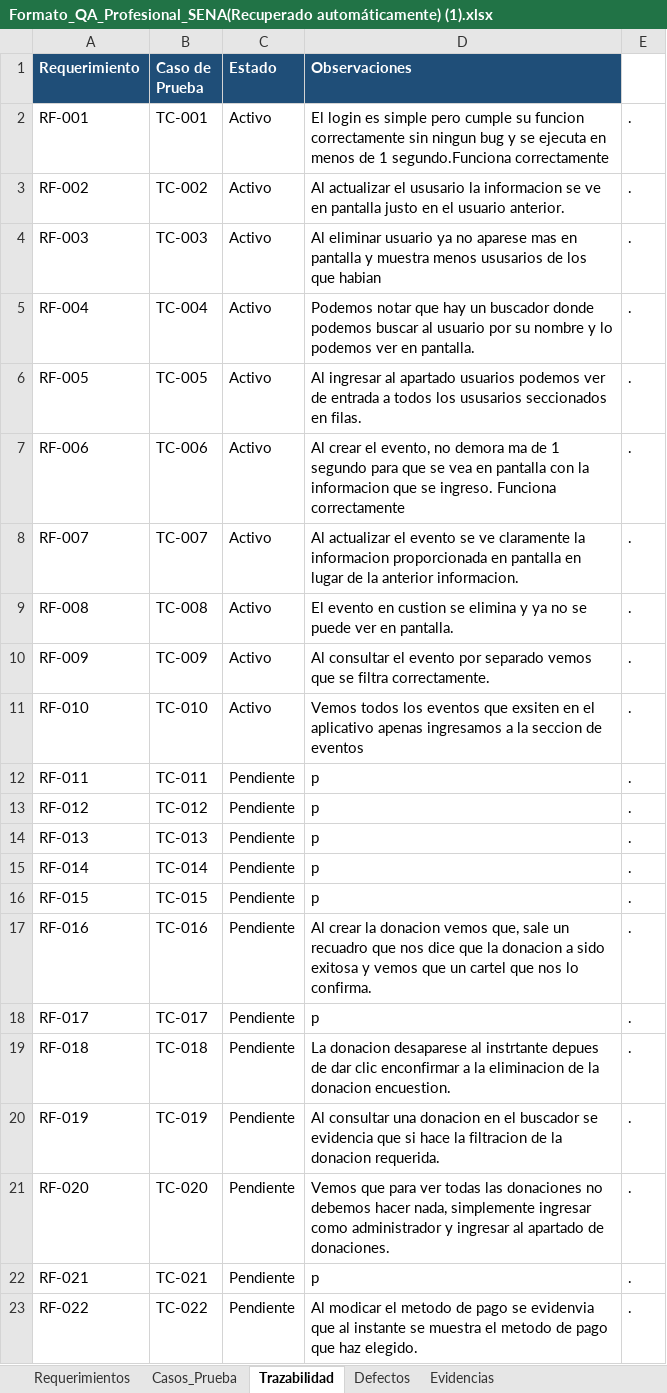
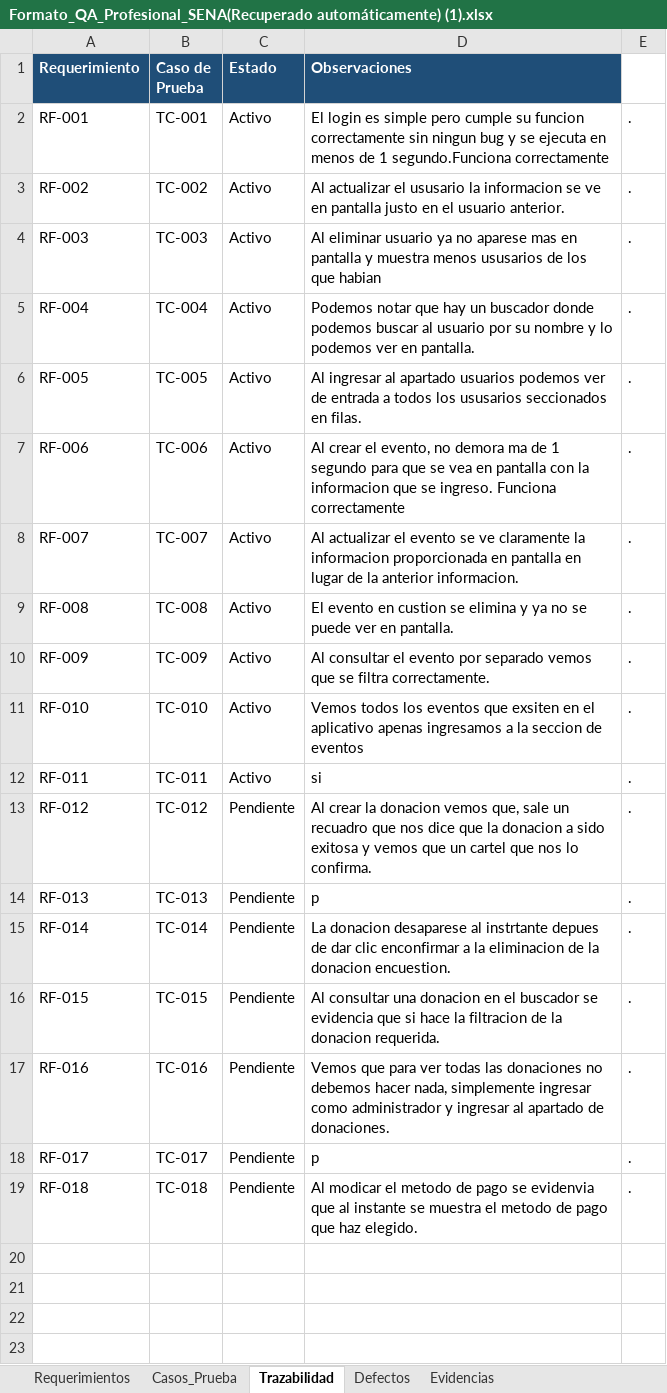
Before and after one commit to gameskevin52/Proyecto-Give-Go, an Excel workbook: _docs_/trim4/Formato_QA_Profesional_SENA(Recuperado automáticamente) (1).xlsx, sheet Trazabilidad, drawn as a sheet; values as stored, in another font and other column widths than the file's, no borders; charts and pictures not drawn; the diff names each change by its address in the sheet, - before the commit and + after, or states it on an @@ line.

```diff
--- a/_docs_/trim4/Formato_QA_Profesional_SENA(Recuperado automáticamente) (1).xlsx (sheet Trazabilidad)
+++ b/_docs_/trim4/Formato_QA_Profesional_SENA(Recuperado automáticamente) (1).xlsx (sheet Trazabilidad)
-C12 (Estado): Pendiente
+C12 (Estado): Activo
-D12 (Observaciones): p
+D12 (Observaciones): si
-D13 (Observaciones): p
+D13 (Observaciones): Al crear la donacion vemos que, sale un recuadro que nos dice que la donacion a sido exitosa y vemos que un cartel que nos lo confirma.
-D15 (Observaciones): p
+D15 (Observaciones): La donacion desaparese al instrtante depues de dar clic enconfirmar a la eliminacion de la donacion encuestion.
-D16 (Observaciones): p
+D16 (Observaciones): Al consultar una donacion en el buscador se evidencia que si hace la filtracion de la donacion requerida.
-D17 (Observaciones): Al crear la donacion vemos que, sale un recuadro que nos dice que la donacion a sido exitosa y vemos que un cartel que nos lo confirma.
+D17 (Observaciones): Vemos que para ver todas las donaciones no debemos hacer nada, simplemente ingresar como administrador y ingresar al apartado de donaciones.
-D19 (Observaciones): La donacion desaparese al instrtante depues de dar clic enconfirmar a la eliminacion de la donacion encuestion.
+D19 (Observaciones): Al modicar el metodo de pago se evidenvia que al instante se muestra el metodo de pago que haz elegido.
-row 20: RF-019 | TC-019 | Pendiente | Al consultar una donacion en el buscador se evidencia que si hace la filtracion de la donacion requerida. | .
-row 21: RF-020 | TC-020 | Pendiente | Vemos que para ver todas las donaciones no debemos hacer nada, simplemente ingresar como administrador y ingresar al apartado de donaciones. | .
-row 22: RF-021 | TC-021 | Pendiente | p | .
-row 23: RF-022 | TC-022 | Pendiente | Al modicar el metodo de pago se evidenvia que al instante se muestra el metodo de pago que haz elegido. | .
```
Also changed, not shown: sheet Requerimientos, sheet Casos_Prueba, charts or pictures.
